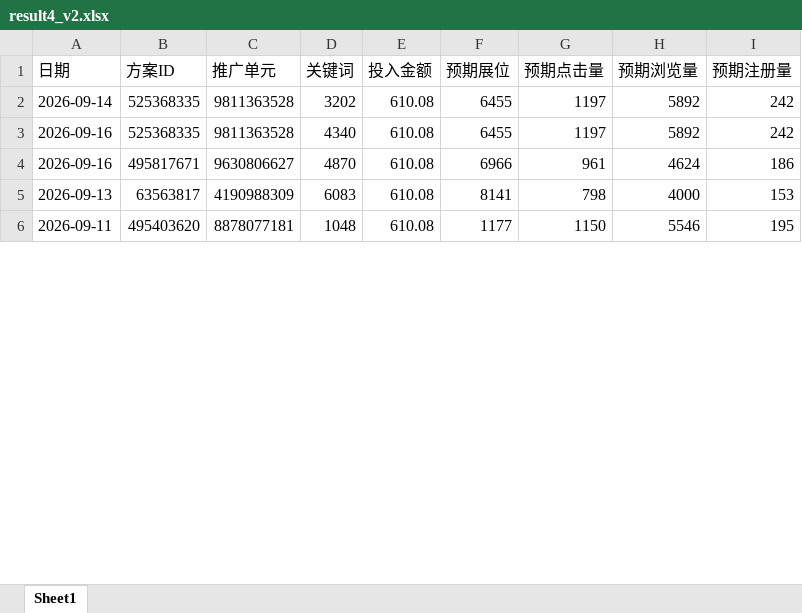
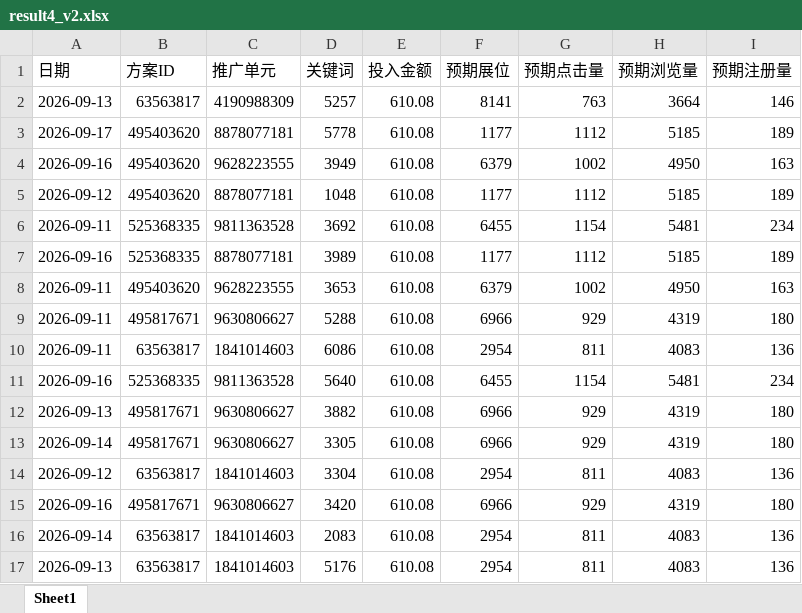
Before and after one commit to Liu3Beng-A/CUMCM2026, an Excel workbook: results/excel/result4_v2.xlsx, sheet Sheet1, drawn as a sheet; only a part is shown; values as stored, in another font and other column widths than the file's, no borders; removed rows and columns are numbered as before the commit, all else as after; the diff covers the shown part only; the diff names each change by its address in the sheet, - before the commit and + after, or states it on an @@ line.

```diff
--- a/results/excel/result4_v2.xlsx (sheet Sheet1)
+++ b/results/excel/result4_v2.xlsx (sheet Sheet1)
+row 2: 2026-09-13 | 63563817 | 4190988309 | 5257 | 610.08 | 8141 | 763 | 3664 | 146
+row 3: 2026-09-17 | 495403620 | 8878077181 | 5778 | 610.08 | 1177 | 1112 | 5185 | 189
+row 4: 2026-09-16 | 495403620 | 9628223555 | 3949 | 610.08 | 6379 | 1002 | 4950 | 163
+row 5: 2026-09-12 | 495403620 | 8878077181 | 1048 | 610.08 | 1177 | 1112 | 5185 | 189
-A6 (日期): 2026-09-14
+A6 (日期): 2026-09-11
-D6 (关键词): 3202
+D6 (关键词): 3692
-G6 (预期点击量): 1197
+G6 (预期点击量): 1154
-H6 (预期浏览量): 5892
+H6 (预期浏览量): 5481
-I6 (预期注册量): 242
+I6 (预期注册量): 234
+row 7: 2026-09-16 | 525368335 | 8878077181 | 3989 | 610.08 | 1177 | 1112 | 5185 | 189
+row 8: 2026-09-11 | 495403620 | 9628223555 | 3653 | 610.08 | 6379 | 1002 | 4950 | 163
+row 9: 2026-09-11 | 495817671 | 9630806627 | 5288 | 610.08 | 6966 | 929 | 4319 | 180
+row 10: 2026-09-11 | 63563817 | 1841014603 | 6086 | 610.08 | 2954 | 811 | 4083 | 136
-D11 (关键词): 4340
+D11 (关键词): 5640
-G11 (预期点击量): 1197
+G11 (预期点击量): 1154
-H11 (预期浏览量): 5892
+H11 (预期浏览量): 5481
-I11 (预期注册量): 242
+I11 (预期注册量): 234
+row 12: 2026-09-13 | 495817671 | 9630806627 | 3882 | 610.08 | 6966 | 929 | 4319 | 180
+row 13: 2026-09-14 | 495817671 | 9630806627 | 3305 | 610.08 | 6966 | 929 | 4319 | 180
+row 14: 2026-09-12 | 63563817 | 1841014603 | 3304 | 610.08 | 2954 | 811 | 4083 | 136
-D15 (关键词): 4870
+D15 (关键词): 3420
-G15 (预期点击量): 961
+G15 (预期点击量): 929
-H15 (预期浏览量): 4624
+H15 (预期浏览量): 4319
-I15 (预期注册量): 186
+I15 (预期注册量): 180
+row 16: 2026-09-14 | 63563817 | 1841014603 | 2083 | 610.08 | 2954 | 811 | 4083 | 136
-C17 (推广单元): 4190988309
+C17 (推广单元): 1841014603
-D17 (关键词): 6083
+D17 (关键词): 5176
-F17 (预期展位): 8141
+F17 (预期展位): 2954
-G17 (预期点击量): 798
+G17 (预期点击量): 811
-H17 (预期浏览量): 4000
+H17 (预期浏览量): 4083
-I17 (预期注册量): 153
+I17 (预期注册量): 136
-row 6: 2026-09-11 | 495403620 | 8878077181 | 1048 | 610.08 | 1177 | 1150 | 5546 | 195
```
Also changed, not shown: 12 added rows, 23 removed rows and 48 edited cells elsewhere in this sheet, 12 other files.
